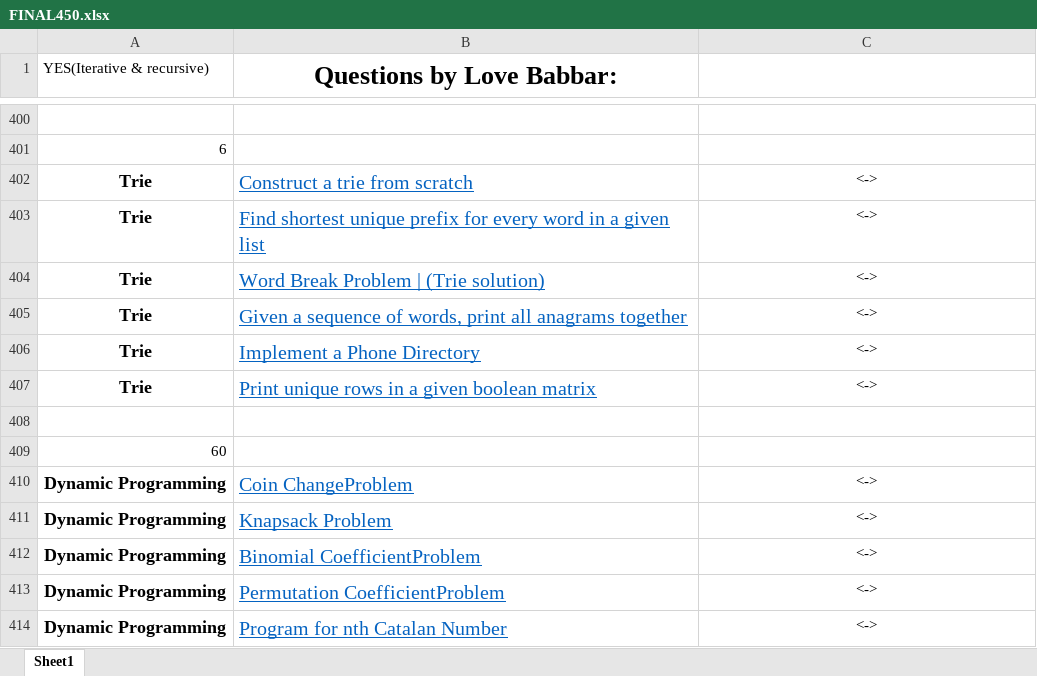
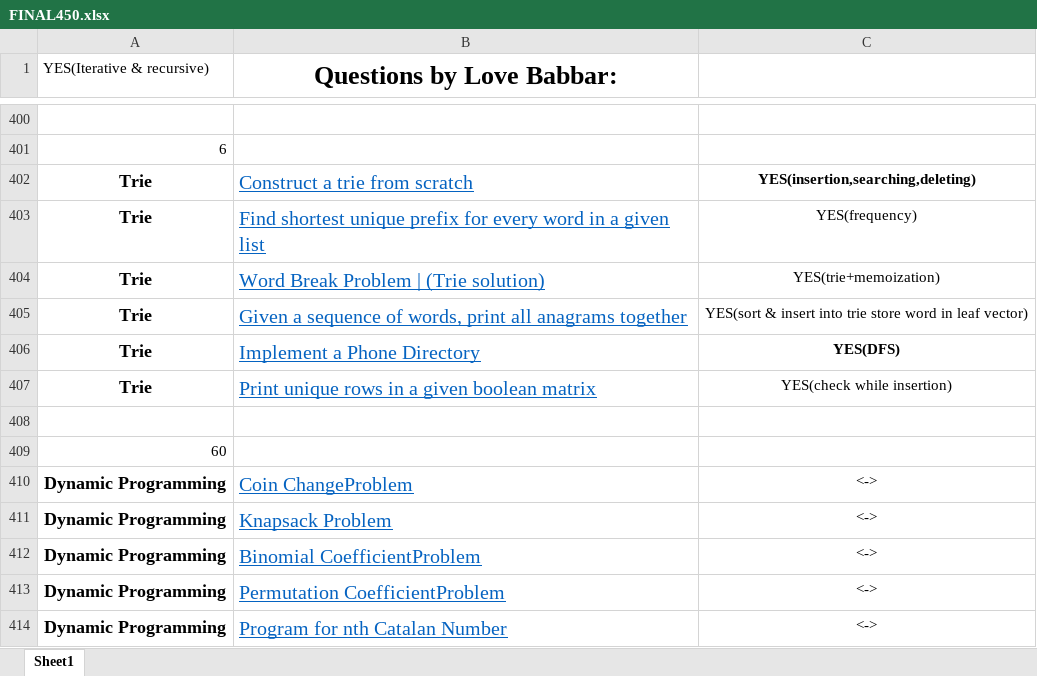
Before and after one commit to Coderangshu/450DSA, an Excel workbook: FINAL450.xlsx, sheet Sheet1, drawn as a sheet; only a part is shown, gaps mark what is left out; values as stored, in another font and other column widths than the file's, no borders; the diff names each change by its address in the sheet, - before the commit and + after, or states it on an @@ line.

Commit message:
Trie added and optimized method added in string's 36th question

```diff
--- a/FINAL450.xlsx (sheet Sheet1)
+++ b/FINAL450.xlsx (sheet Sheet1)
-C402: <->
+C402: YES(insertion,searching,deleting)
-C402 bold: off
+C402 bold: on
-C403: <->
+C403: YES(frequency)
-C404: <->
+C404: YES(trie+memoization)
-C405: <->
+C405: YES(sort & insert into trie store word in leaf vector)
-C406: <->
+C406: YES(DFS)
-C406 bold: off
+C406 bold: on
-C407: <->
+C407: YES(check while insertion)
```
Also changed, not shown: 7 other files.
